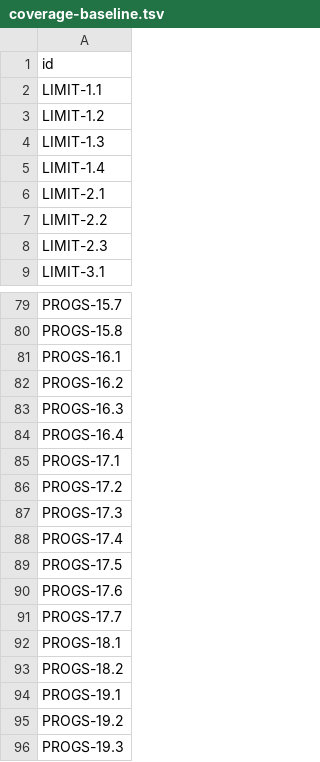
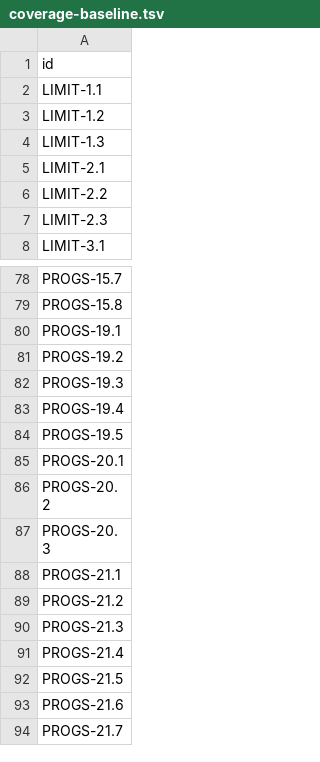
Before and after one commit to quakecstudio/editor, a TSV file: docs/spec/coverage-baseline.tsv, drawn as a sheet; only a part is shown, gaps mark what is left out; the shorter side is filled out with more unchanged rows; the diff names each change by its address in the sheet, - before the commit and + after, or states it on an @@ line.

Commit message:
feat(types): add qc-types with the QC type layout and typed values
The progs.dat loader and the VM need one definition of the eight QC types, their slot counts and the reserved global slots. Ported from id's pr_comp.h, pr_edict.c and progs.h; proptest is added as a dev-dependency for the round-trip properties.

```diff
--- a/docs/spec/coverage-baseline.tsv
+++ b/docs/spec/coverage-baseline.tsv
-row 5: LIMIT-1.4
-row 81: PROGS-16.1
-row 82: PROGS-16.2
-row 83: PROGS-16.3
-row 84: PROGS-16.4
-row 85: PROGS-17.1
-row 86: PROGS-17.2
-row 87: PROGS-17.3
-row 88: PROGS-17.4
-row 89: PROGS-17.5
-row 90: PROGS-17.6
-row 91: PROGS-17.7
-row 92: PROGS-18.1
-row 93: PROGS-18.2
```
Also changed, not shown: 9 other files.
